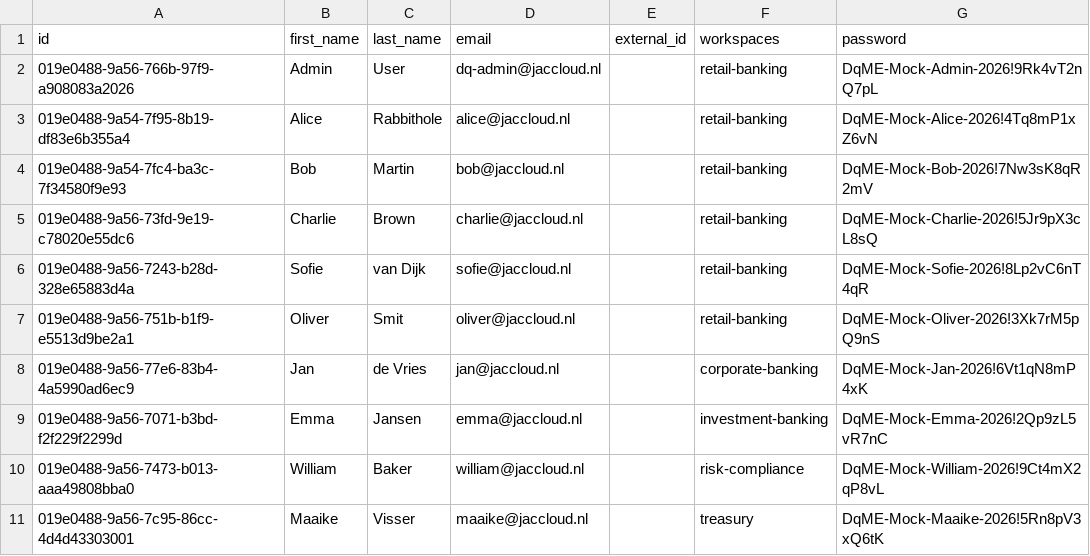
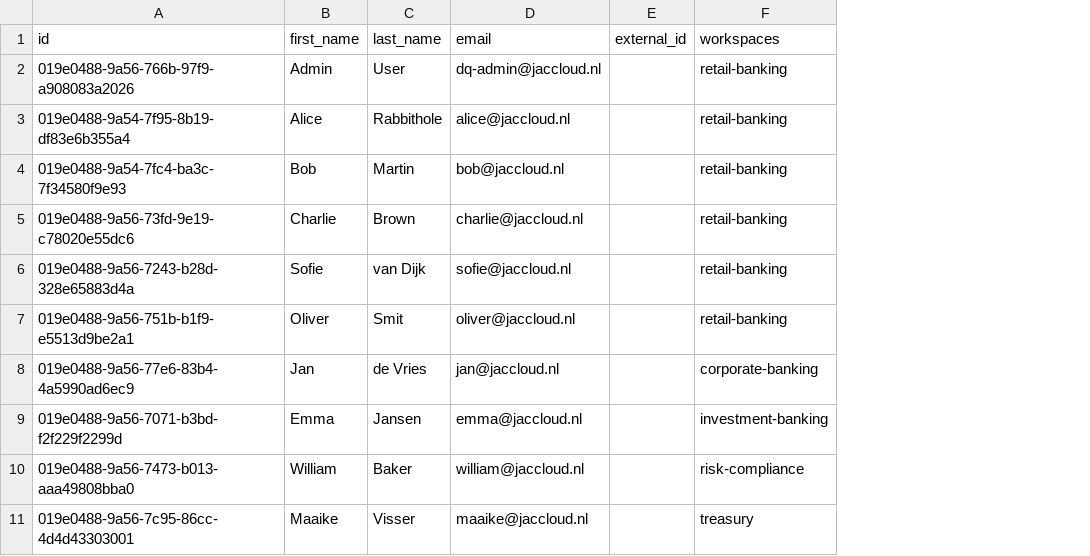
Before and after one commit to jactools/dq-made-easy, a CSV file: dq-db/mock-data/users.csv, drawn as a sheet; only a part is shown; the diff names each change by its address in the sheet, - before the commit and + after, or states it on an @@ line.

```diff
--- a/dq-db/mock-data/users.csv
+++ b/dq-db/mock-data/users.csv
-column G (password), rows 2-11: DqME-Mock-Admin-2026!9Rk4vT2nQ7pL | DqME-Mock-Alice-2026!4Tq8mP1xZ6vN | DqME-Mock-Bob-2026!7Nw3sK8qR2mV | DqME-Mock-Charlie-2026!5Jr9pX3cL8sQ | DqME-Mock-Sofie-2026!8Lp2vC6nT4qR | DqME-Mock-Oliver-2026!3Xk7rM5pQ9nS | DqME-Mock-Jan-2026!6Vt1qN8mP4xK | DqME-Mock-Emma-2026!2Qp9zL5vR7nC | DqME-Mock-William-2026!9Ct4mX2qP8vL | DqME-Mock-Maaike-2026!5Rn8pV3xQ6tK
```
Also changed, not shown: 38 other files.
